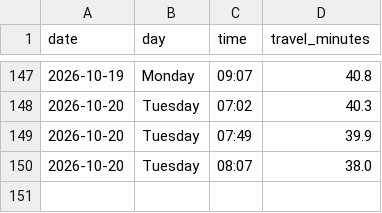
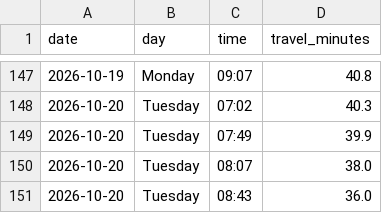
Before and after one commit to kaustubhbhatter/traffic-project, a CSV file: data/traffic_data.csv, drawn as a sheet; only a part is shown, gaps mark what is left out.

```diff
--- a/data/traffic_data.csv
+++ b/data/traffic_data.csv
@@ -150 +150,2 @@ date,day,time,travel_minutes
 2026-10-20,Tuesday,08:07,38.0
+2026-10-20,Tuesday,08:43,36.0
```
Also changed, not shown: 1 other file.
